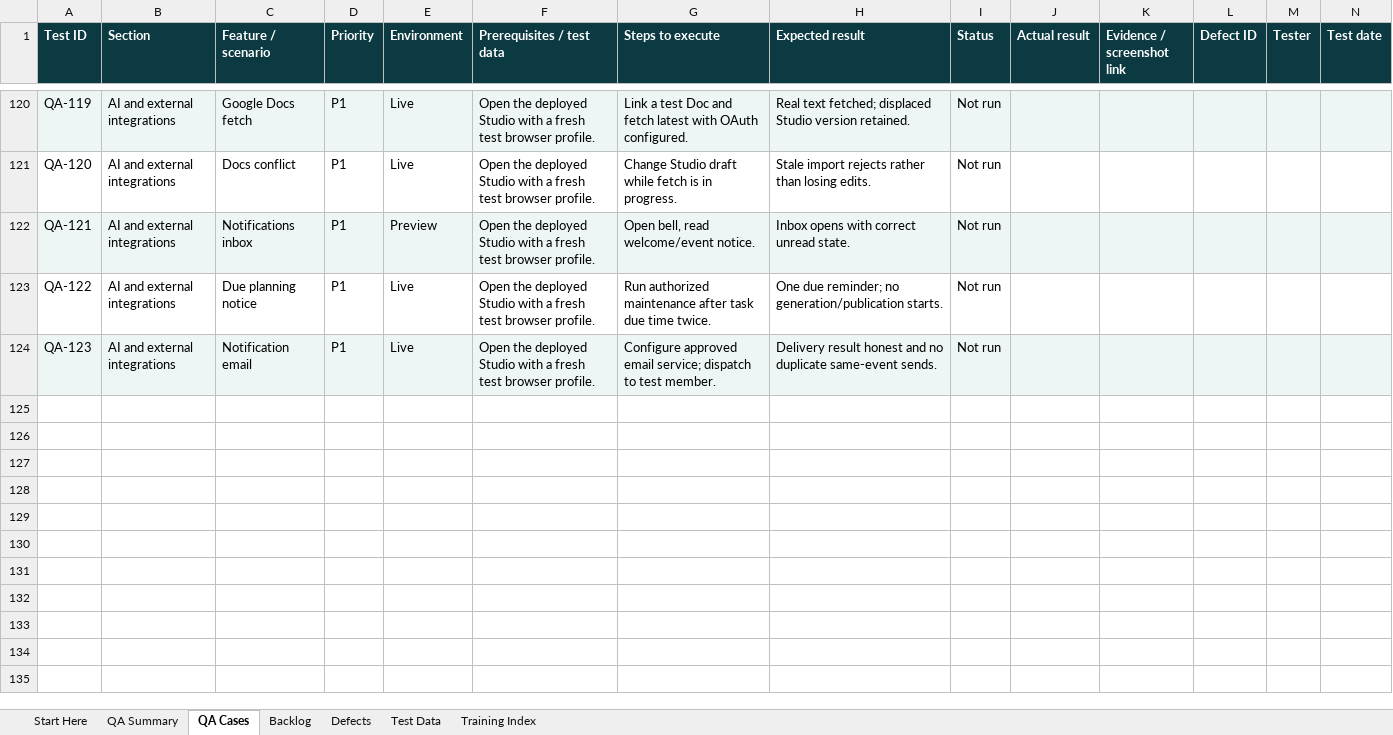
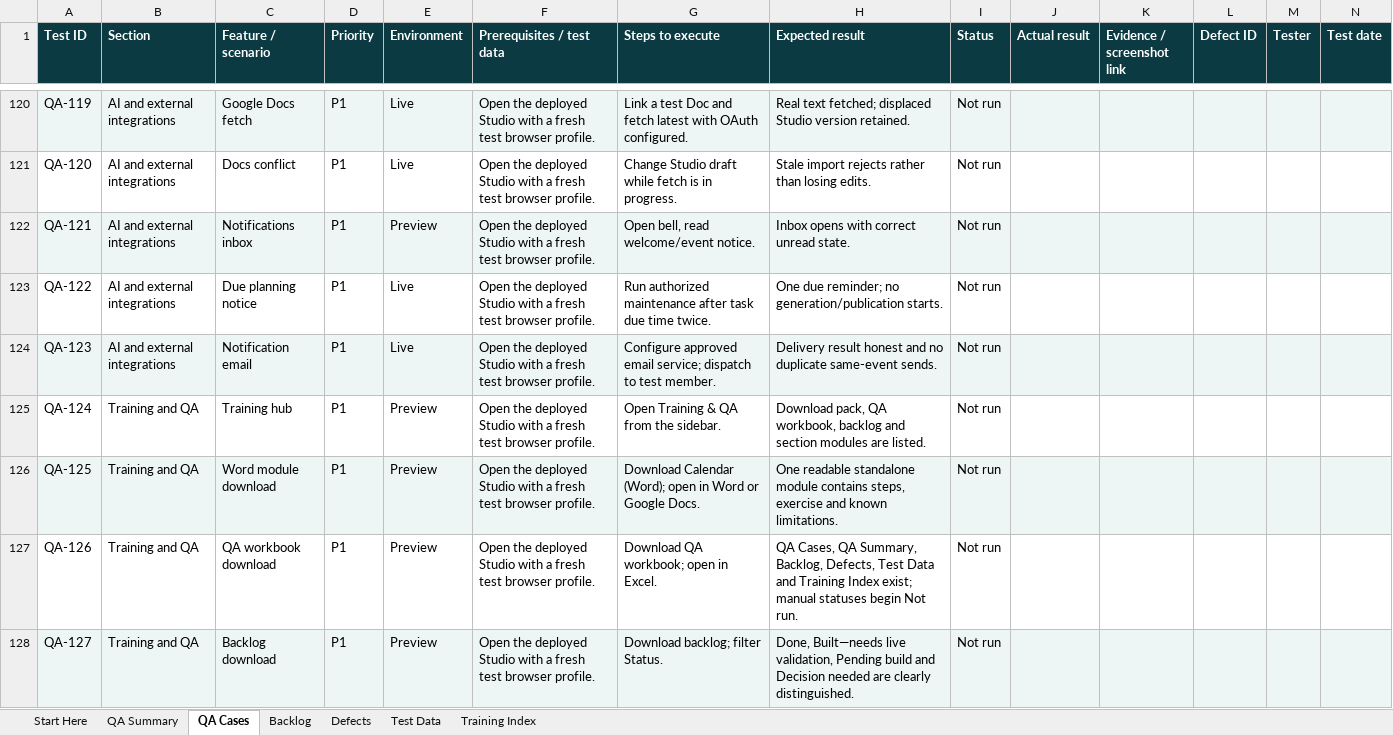
Before and after one commit to sunnybhar/RyzaLab-Content-Studio_Nov26, an Excel workbook: docs/training/downloads/RyzaLab-QA-and-Backlog.xlsx, sheet QA Cases, drawn as a sheet; only a part is shown, gaps mark what is left out; values as stored, in another font and other column widths than the file's, no borders; conditional formats and table styles not drawn; rows hold the shown columns only; the diff names each change by its address in the sheet, - before the commit and + after, or states it on an @@ line.

Commit message:
Release account calendar analytics and downloadable training QA backlog

```diff
--- a/docs/training/downloads/RyzaLab-QA-and-Backlog.xlsx (sheet QA Cases)
+++ b/docs/training/downloads/RyzaLab-QA-and-Backlog.xlsx (sheet QA Cases)
+row 125: QA-124 | Training and QA | Training hub | P1 | Preview | Open the deployed Studio with a fresh test browser profile. | Open Training & QA from the sidebar. | Download pack, QA workbook, backlog and section modules are listed. | Not run
+row 126: QA-125 | Training and QA | Word module download | P1 | Preview | Open the deployed Studio with a fresh test browser profile. | Download Calendar (Word); open in Word or Google Docs. | One readable standalone module contains steps, exercise and known limitations. | Not run
+row 127: QA-126 | Training and QA | QA workbook download | P1 | Preview | Open the deployed Studio with a fresh test browser profile. | Download QA workbook; open in Excel. | QA Cases, QA Summary, Backlog, Defects, Test Data and Training Index exist; manual statuses begin Not run. | Not run
+row 128: QA-127 | Training and QA | Backlog download | P1 | Preview | Open the deployed Studio with a fresh test browser profile. | Download backlog; filter Status. | Done, Built—needs live validation, Pending build and Decision needed are clearly distinguished. | Not run
```
Also changed, not shown: sheet Backlog, sheet QA Summary, sheet Start Here, docs/training/downloads/RyzaLab-Backlog.xlsx, public/training/RyzaLab-Backlog.xlsx, 36 other files.
